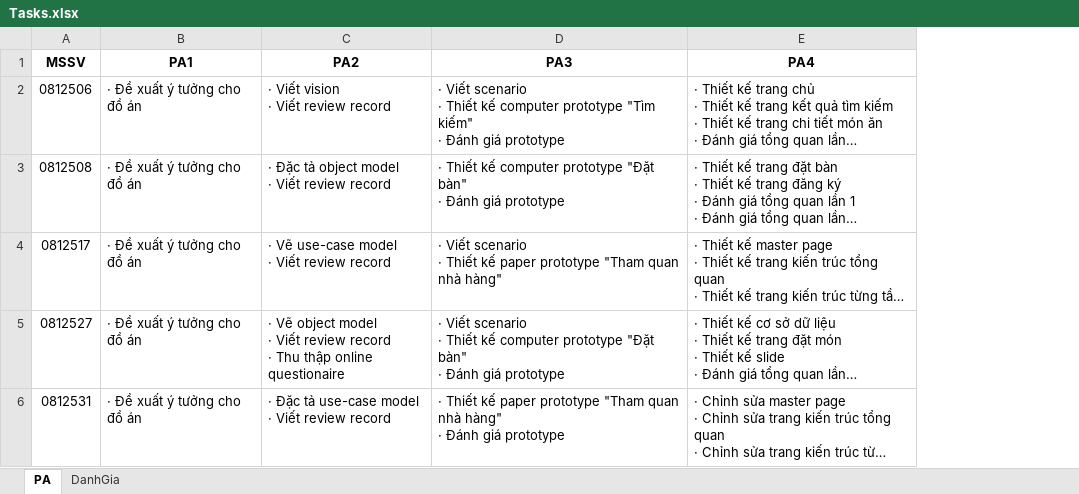
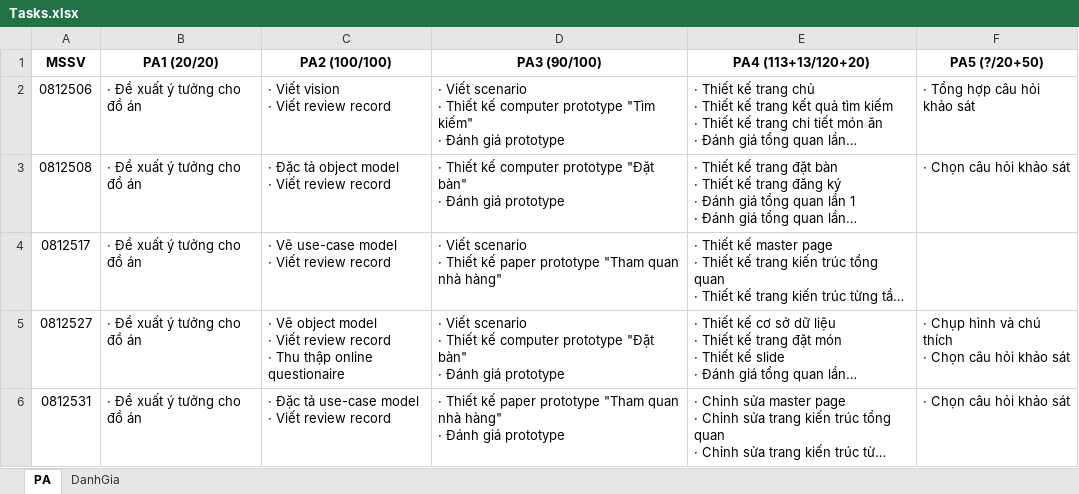
Before and after one commit to wycon/tkgd2008, an Excel workbook: Tasks.xlsx, sheet PA, drawn as a sheet; long unchanged cells end in …; values as stored, in another font and other column widths than the file's, no borders; ↵ is a line break in a cell; the diff names each change by its address in the sheet, - before the commit and + after, or states it on an @@ line.

Commit message:
Cập nhật công việc đã làm.

```diff
--- a/Tasks.xlsx (sheet PA)
+++ b/Tasks.xlsx (sheet PA)
+column F (PA5 (?/20+50)), rows 2-6: · Tổng hợp câu hỏi khảo sát | · Chọn câu hỏi khảo sát |  | · Chụp hình và chú thích ↵ · Chọn câu hỏi khảo sát | · Chọn câu hỏi khảo sát
-B1: PA1
+B1: PA1 (20/20)
-C1: PA2
+C1: PA2 (100/100)
-D1: PA3
+D1: PA3 (90/100)
-E1: PA4
+E1: PA4 (113+13/120+20)
```
